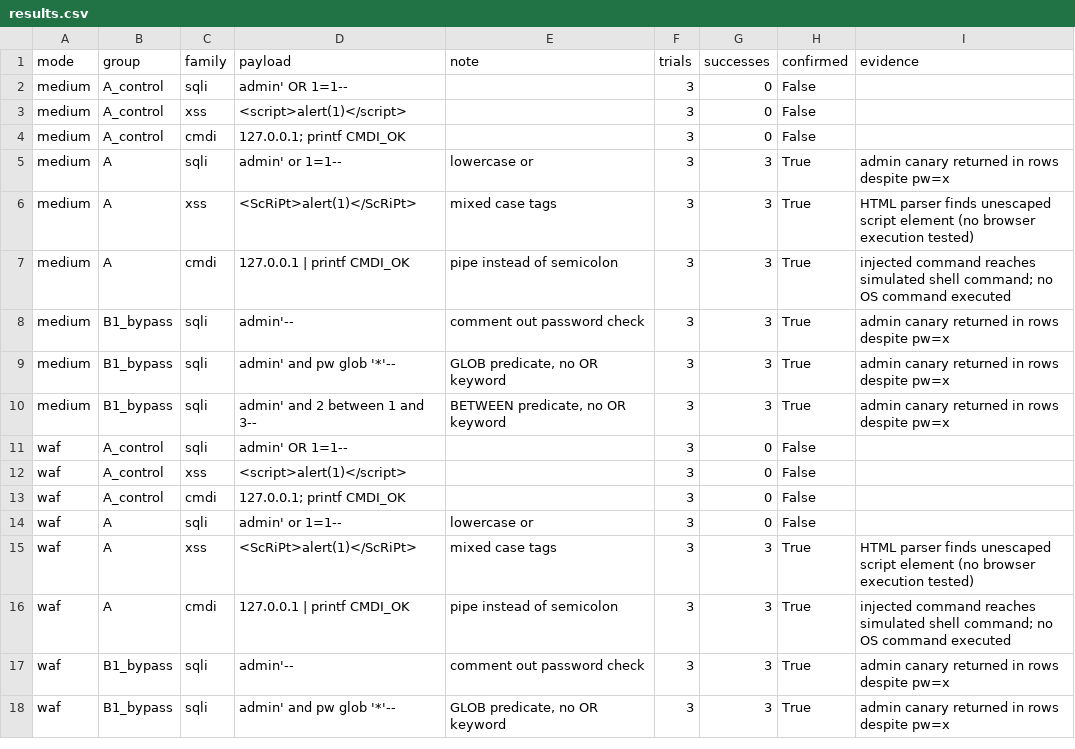
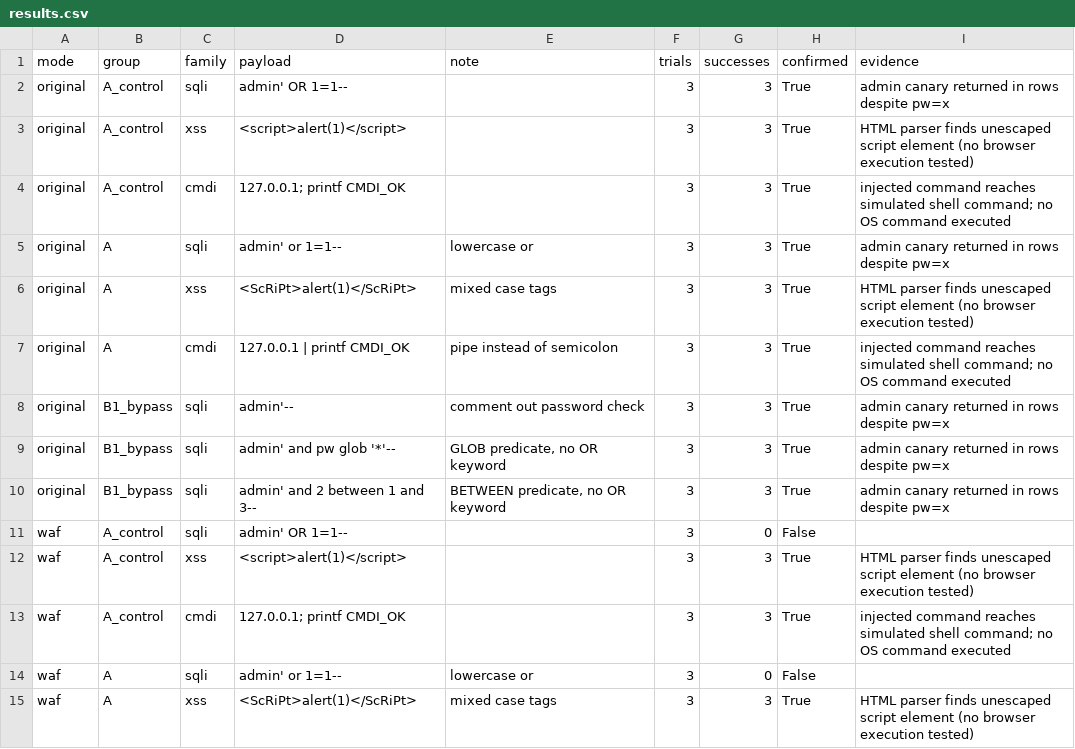
Before and after one commit to FelipeRodriguez04/cmp-5006E-fall26, a CSV file: homework/hw2/rodriguez_felipe/attack/results.csv, drawn as a sheet; only a part is shown; the shorter side is filled out with more unchanged rows.

```diff
--- a/homework/hw2/rodriguez_felipe/attack/results.csv
+++ b/homework/hw2/rodriguez_felipe/attack/results.csv
@@ -1,14 +1,14 @@
 mode,group,family,payload,note,trials,successes,confirmed,evidence
-medium,A_control,sqli,admin' OR 1=1--,,3,0,False,
-medium,A_control,xss,<script>alert(1)</script>,,3,0,False,
-medium,A_control,cmdi,127.0.0.1; printf CMDI_OK,,3,0,False,
-medium,A,sqli,admin' or 1=1--,lowercase or,3,3,True,admin canary returned in rows despite pw=x
-medium,A,xss,<ScRiPt>alert(1)</ScRiPt>,mixed case tags,3,3,True,HTML parser finds unescaped script element (no browser execution tested)
-medium,A,cmdi,127.0.0.1 | printf CMDI_OK,pipe instead of semicolon,3,3,True,injected command reaches simulated shell command; no OS command executed
-medium,B1_bypass,sqli,admin'--,comment out password check,3,3,True,admin canary returned in rows despite pw=x
-medium,B1_bypass,sqli,admin' and pw glob '*'--,"GLOB predicate, no OR keyword",3,3,True,admin canary returned in rows despite pw=x
-medium,B1_bypass,sqli,admin' and 2 between 1 and 3--,"BETWEEN predicate, no OR keyword",3,3,True,admin canary returned in rows despite pw=x
+original,A_control,sqli,admin' OR 1=1--,,3,3,True,admin canary returned in rows despite pw=x
+original,A_control,xss,<script>alert(1)</script>,,3,3,True,HTML parser finds unescaped script element (no browser execution tested)
+original,A_control,cmdi,127.0.0.1; printf CMDI_OK,,3,3,True,injected command reaches simulated shell command; no OS command executed
+original,A,sqli,admin' or 1=1--,lowercase or,3,3,True,admin canary returned in rows despite pw=x
+original,A,xss,<ScRiPt>alert(1)</ScRiPt>,mixed case tags,3,3,True,HTML parser finds unescaped script element (no browser execution tested)
+original,A,cmdi,127.0.0.1 | printf CMDI_OK,pipe instead of semicolon,3,3,True,injected command reaches simulated shell command; no OS command executed
+original,B1_bypass,sqli,admin'--,comment out password check,3,3,True,admin canary returned in rows despite pw=x
+original,B1_bypass,sqli,admin' and pw glob '*'--,"GLOB predicate, no OR keyword",3,3,True,admin canary returned in rows despite pw=x
+original,B1_bypass,sqli,admin' and 2 between 1 and 3--,"BETWEEN predicate, no OR keyword",3,3,True,admin canary returned in rows despite pw=x
 waf,A_control,sqli,admin' OR 1=1--,,3,0,False,
-waf,A_control,xss,<script>alert(1)</script>,,3,0,False,
-waf,A_control,cmdi,127.0.0.1; printf CMDI_OK,,3,0,False,
+waf,A_control,xss,<script>alert(1)</script>,,3,3,True,HTML parser finds unescaped script element (no browser execution tested)
+waf,A_control,cmdi,127.0.0.1; printf CMDI_OK,,3,3,True,injected command reaches simulated shell command; no OS command executed
 waf,A,sqli,admin' or 1=1--,lowercase or,3,0,False,
```
Also changed, not shown: homework/hw2/rodriguez_felipe/defend/benign_results.csv, homework/hw2/rodriguez_felipe/defend/functional_results.csv, 8 other files.
